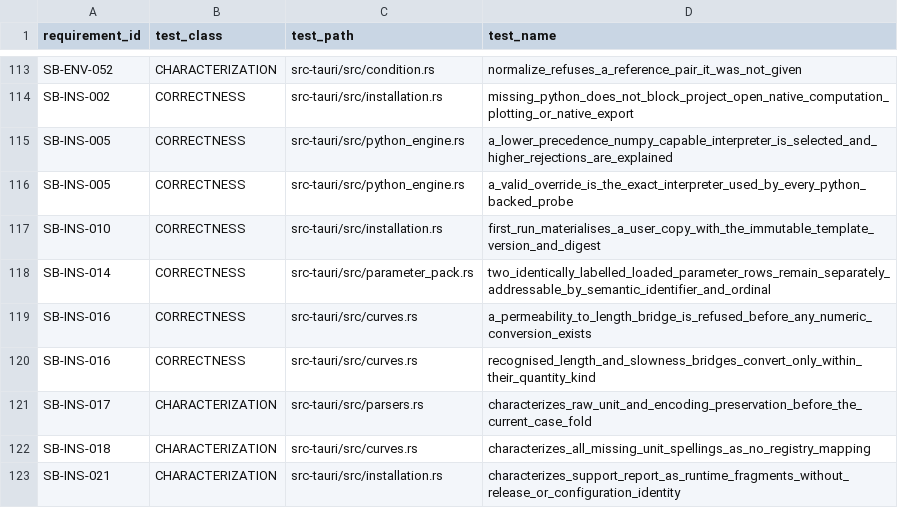
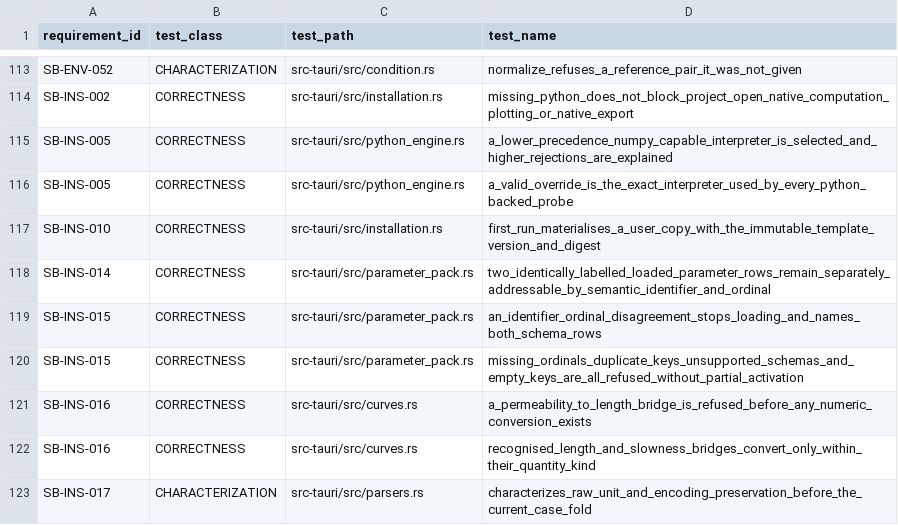
Before and after one commit to jauharst/SandiBumi, a CSV file: docs/takeover/test-evidence.csv, drawn as a sheet; only a part is shown, gaps mark what is left out; the shorter side is filled out with more unchanged rows; the diff names each change by its address in the sheet, - before the commit and + after, or states it on an @@ line.

```diff
--- a/docs/takeover/test-evidence.csv
+++ b/docs/takeover/test-evidence.csv
+row 119: SB-INS-015 | CORRECTNESS | src-tauri/src/parameter_pack.rs | an_identifier_ordinal_disagreement_stops_loading_and_names_both_schema_rows
+row 120: SB-INS-015 | CORRECTNESS | src-tauri/src/parameter_pack.rs | missing_ordinals_duplicate_keys_unsupported_schemas_and_empty_keys_are_all_refused_without_partial_activation
```
Also changed, not shown: docs/takeover/requirements.csv, 7 other files.
